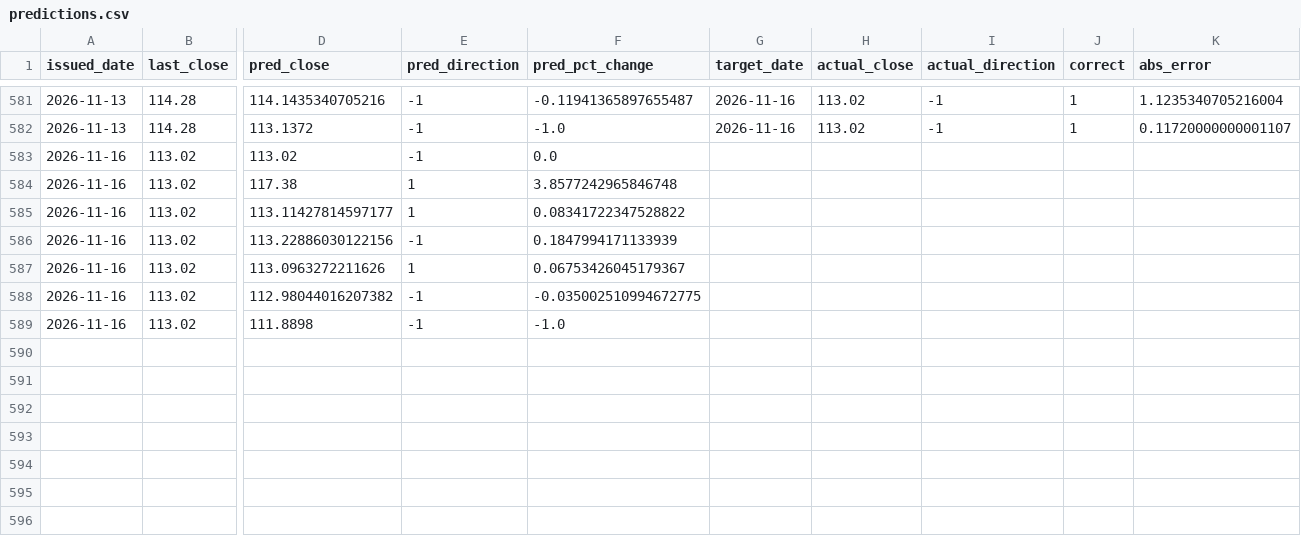
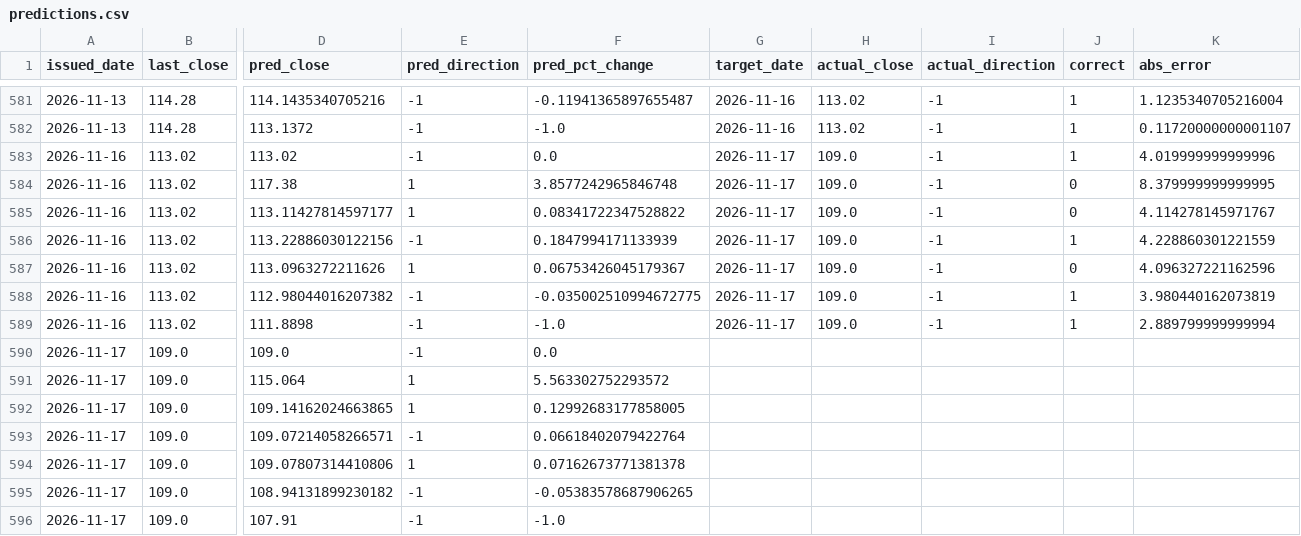
Before and after one commit to shichuhao/sangfor_stock_prediction, a CSV file: outputs/predictions.csv, drawn as a sheet; only a part is shown, gaps mark what is left out; rows hold the shown columns only; the diff names each change by its address in the sheet, - before the commit and + after, or states it on an @@ line.

```diff
--- a/outputs/predictions.csv
+++ b/outputs/predictions.csv
-G583:G589 (target_date): (empty)
+G583:G589 (target_date): 2026-11-17
-H583:H589 (actual_close): (empty)
+H583:H589 (actual_close): 109.0
-I583:I589 (actual_direction): (empty)
+I583:I589 (actual_direction): -1
-J583 (correct): (empty)
+J583 (correct): 1
-K583 (abs_error): (empty)
+K583 (abs_error): 4.019999999999996
-J584:J585 (correct): (empty)
+J584:J585 (correct): 0
-K584 (abs_error): (empty)
+K584 (abs_error): 8.379999999999995
-K585 (abs_error): (empty)
+K585 (abs_error): 4.114278145971767
-J586 (correct): (empty)
+J586 (correct): 1
-K586 (abs_error): (empty)
+K586 (abs_error): 4.228860301221559
-J587 (correct): (empty)
+J587 (correct): 0
-K587 (abs_error): (empty)
+K587 (abs_error): 4.096327221162596
-J588:J589 (correct): (empty)
+J588:J589 (correct): 1
-K588 (abs_error): (empty)
+K588 (abs_error): 3.980440162073819
-K589 (abs_error): (empty)
+K589 (abs_error): 2.889799999999994
+row 590: 2026-11-17 | 109.0 | 109.0 | -1 | 0.0
+row 591: 2026-11-17 | 109.0 | 115.064 | 1 | 5.563302752293572
+row 592: 2026-11-17 | 109.0 | 109.14162024663865 | 1 | 0.12992683177858005
+row 593: 2026-11-17 | 109.0 | 109.07214058266571 | -1 | 0.06618402079422764
+row 594: 2026-11-17 | 109.0 | 109.07807314410806 | 1 | 0.07162673771381378
+row 595: 2026-11-17 | 109.0 | 108.94131899230182 | -1 | -0.05383578687906265
+row 596: 2026-11-17 | 109.0 | 107.91 | -1 | -1.0
```
Also changed, not shown: data/history.csv, data/index.csv, 2 other files.
